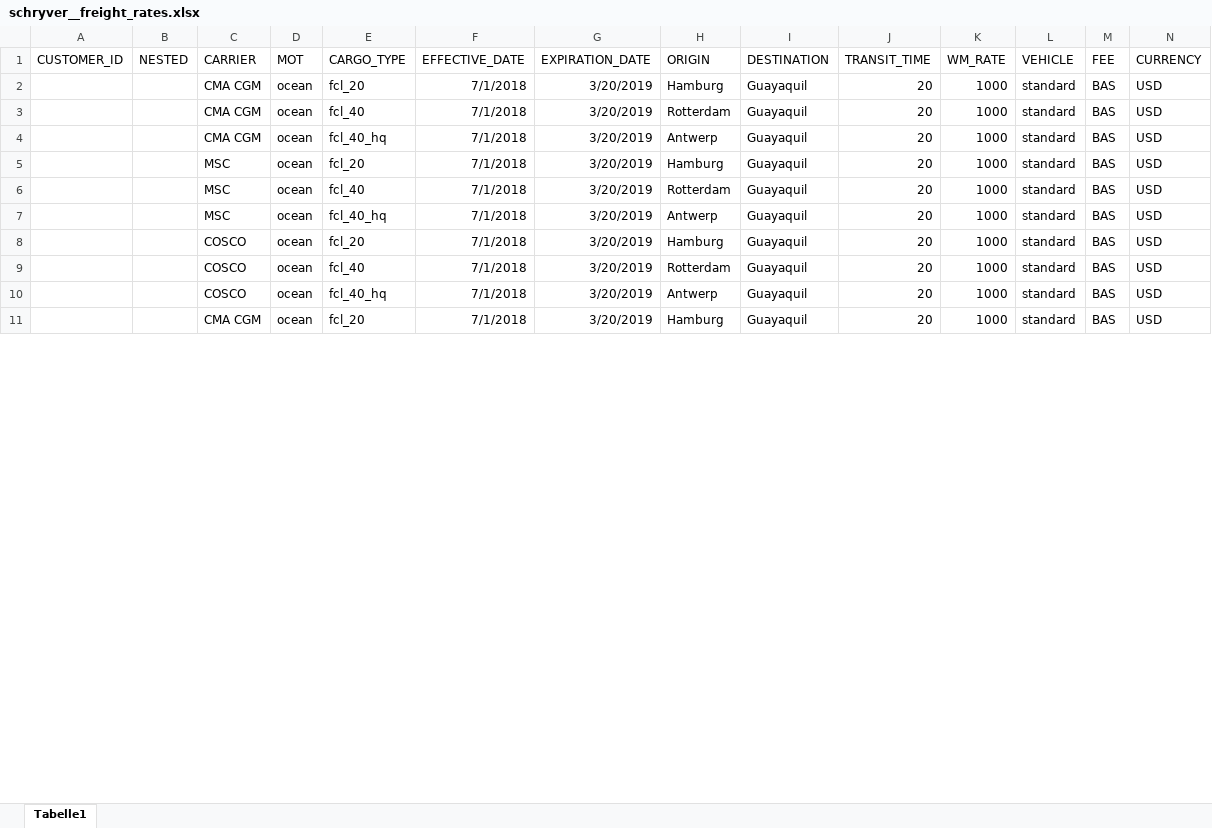
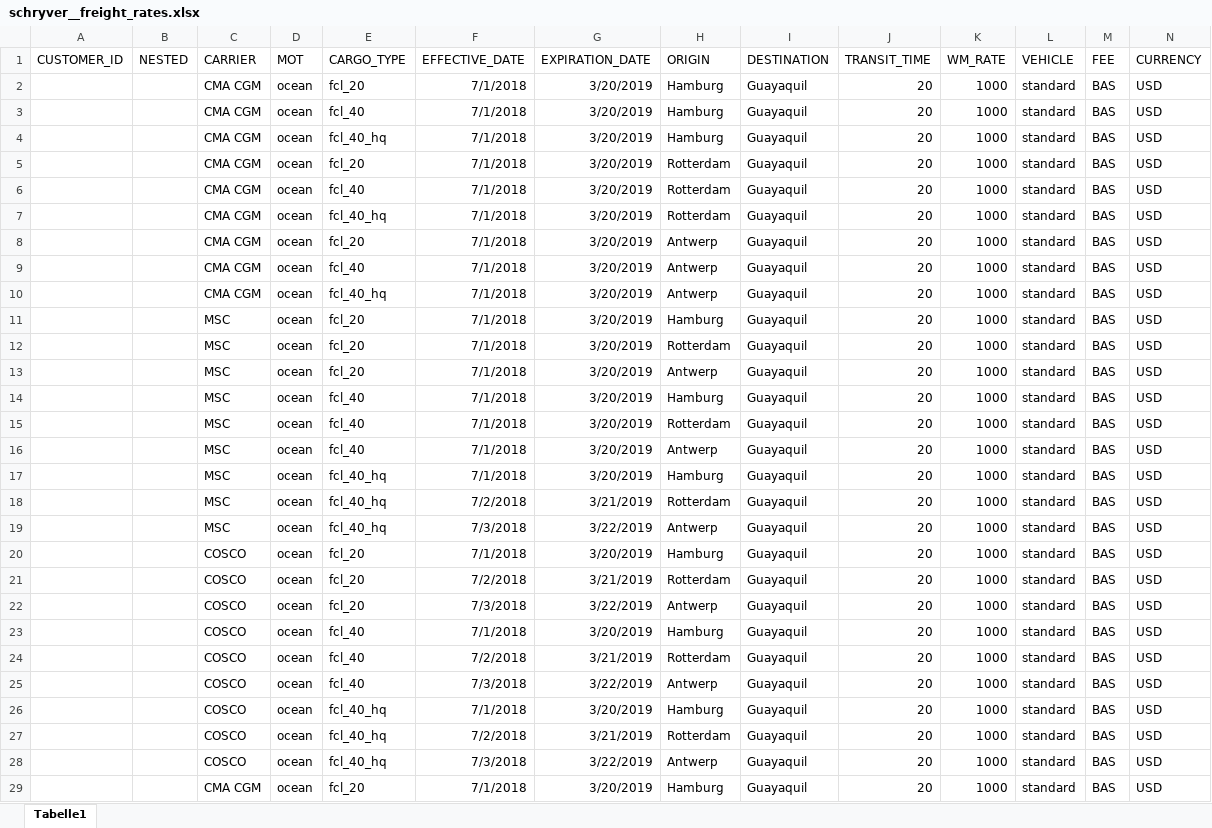
Before and after one commit to romikoops/polaris_clone, an Excel workbook: db/dummydata/schryver/schryver__freight_rates.xlsx, sheet Tabelle1, drawn as a sheet; only a part is shown; values as stored, in another font and other column widths than the file's, no borders; charts and pictures not drawn; addresses are those after the commit; rows hold the shown columns only; the diff covers the shown part only; the diff names each change by its address in the sheet, - before the commit and + after, or states it on an @@ line.

Commit message:
schryver data added
Former-commit-id: 1ed90d1a8f7e8abb0be6deee06c0cc0603a28ee8

```diff
--- a/db/dummydata/schryver/schryver__freight_rates.xlsx (sheet Tabelle1)
+++ b/db/dummydata/schryver/schryver__freight_rates.xlsx (sheet Tabelle1)
+row 3:  |  | CMA CGM | ocean | fcl_40 | 7/1/2018 | 3/20/2019 | Hamburg | Guayaquil | 20 | 1000 | standard | BAS | USD
+row 4:  |  | CMA CGM | ocean | fcl_40_hq | 7/1/2018 | 3/20/2019 | Hamburg | Guayaquil | 20 | 1000 | standard | BAS | USD
+row 5:  |  | CMA CGM | ocean | fcl_20 | 7/1/2018 | 3/20/2019 | Rotterdam | Guayaquil | 20 | 1000 | standard | BAS | USD
+row 7:  |  | CMA CGM | ocean | fcl_40_hq | 7/1/2018 | 3/20/2019 | Rotterdam | Guayaquil | 20 | 1000 | standard | BAS | USD
+row 8:  |  | CMA CGM | ocean | fcl_20 | 7/1/2018 | 3/20/2019 | Antwerp | Guayaquil | 20 | 1000 | standard | BAS | USD
+row 9:  |  | CMA CGM | ocean | fcl_40 | 7/1/2018 | 3/20/2019 | Antwerp | Guayaquil | 20 | 1000 | standard | BAS | USD
+row 12:  |  | MSC | ocean | fcl_20 | 7/1/2018 | 3/20/2019 | Rotterdam | Guayaquil | 20 | 1000 | standard | BAS | USD
+row 13:  |  | MSC | ocean | fcl_20 | 7/1/2018 | 3/20/2019 | Antwerp | Guayaquil | 20 | 1000 | standard | BAS | USD
+row 14:  |  | MSC | ocean | fcl_40 | 7/1/2018 | 3/20/2019 | Hamburg | Guayaquil | 20 | 1000 | standard | BAS | USD
-E16 (CARGO_TYPE): fcl_40_hq
+E16 (CARGO_TYPE): fcl_40
+row 17:  |  | MSC | ocean | fcl_40_hq | 7/1/2018 | 3/20/2019 | Hamburg | Guayaquil | 20 | 1000 | standard | BAS | USD
+row 18:  |  | MSC | ocean | fcl_40_hq | 7/2/2018 | 3/21/2019 | Rotterdam | Guayaquil | 20 | 1000 | standard | BAS | USD
+row 19:  |  | MSC | ocean | fcl_40_hq | 7/3/2018 | 3/22/2019 | Antwerp | Guayaquil | 20 | 1000 | standard | BAS | USD
+row 21:  |  | COSCO | ocean | fcl_20 | 7/2/2018 | 3/21/2019 | Rotterdam | Guayaquil | 20 | 1000 | standard | BAS | USD
+row 22:  |  | COSCO | ocean | fcl_20 | 7/3/2018 | 3/22/2019 | Antwerp | Guayaquil | 20 | 1000 | standard | BAS | USD
-H23 (ORIGIN): Rotterdam
+H23 (ORIGIN): Hamburg
+row 24:  |  | COSCO | ocean | fcl_40 | 7/2/2018 | 3/21/2019 | Rotterdam | Guayaquil | 20 | 1000 | standard | BAS | USD
+row 25:  |  | COSCO | ocean | fcl_40 | 7/3/2018 | 3/22/2019 | Antwerp | Guayaquil | 20 | 1000 | standard | BAS | USD
+row 26:  |  | COSCO | ocean | fcl_40_hq | 7/1/2018 | 3/20/2019 | Hamburg | Guayaquil | 20 | 1000 | standard | BAS | USD
+row 27:  |  | COSCO | ocean | fcl_40_hq | 7/2/2018 | 3/21/2019 | Rotterdam | Guayaquil | 20 | 1000 | standard | BAS | USD
-F28 (EFFECTIVE_DATE): 7/1/2018
+F28 (EFFECTIVE_DATE): 7/3/2018
-G28 (EXPIRATION_DATE): 3/20/2019
+G28 (EXPIRATION_DATE): 3/22/2019
```
Also changed, not shown: 66 added rows and 33 edited cells elsewhere in this sheet, db/dummydata/schryver/schryver__hubs.xlsx, 10 other files.
